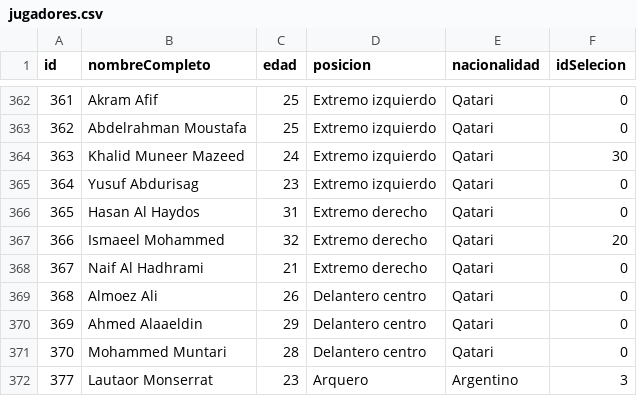
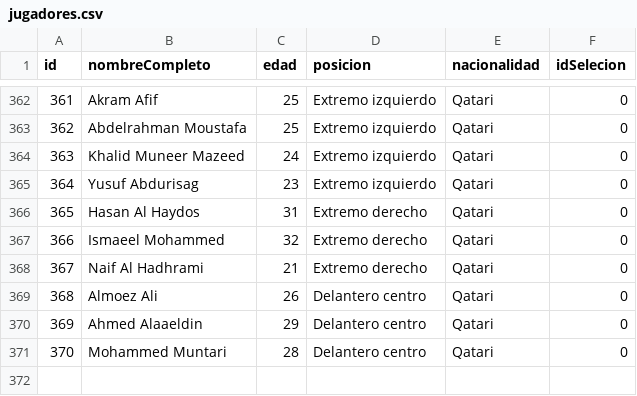
Before and after one commit to llauu/tps_laboratorio_1, a CSV file: TP_3/jugadores.csv, drawn as a sheet; only a part is shown, gaps mark what is left out.

```diff
--- a/TP_3/jugadores.csv
+++ b/TP_3/jugadores.csv
@@ -363,6 +363,6 @@ id,nombreCompleto,edad,posicion,nacionalidad,idSelecion
 362,Abdelrahman Moustafa,25,Extremo izquierdo,Qatari,0
-363,Khalid Muneer Mazeed,24,Extremo izquierdo,Qatari,30
+363,Khalid Muneer Mazeed,24,Extremo izquierdo,Qatari,0
 364,Yusuf Abdurisag,23,Extremo izquierdo,Qatari,0
 365,Hasan Al Haydos,31,Extremo derecho,Qatari,0
-366,Ismaeel Mohammed,32,Extremo derecho,Qatari,20
+366,Ismaeel Mohammed,32,Extremo derecho,Qatari,0
 367,Naif Al Hadhrami,21,Extremo derecho,Qatari,0
@@ -371,2 +371 @@ id,nombreCompleto,edad,posicion,nacionalidad,idSelecion
 370,Mohammed Muntari,28,Delantero centro,Qatari,0
-377,Lautaor Monserrat,23,Arquero,Argentino,3
```
Also changed, not shown: TP_3/selecciones.csv, 11 other files.
